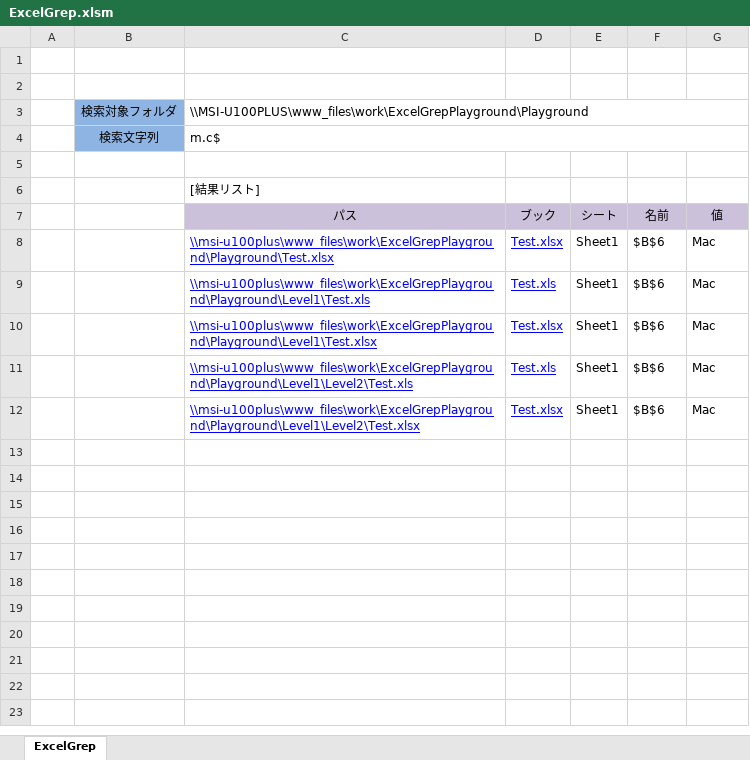
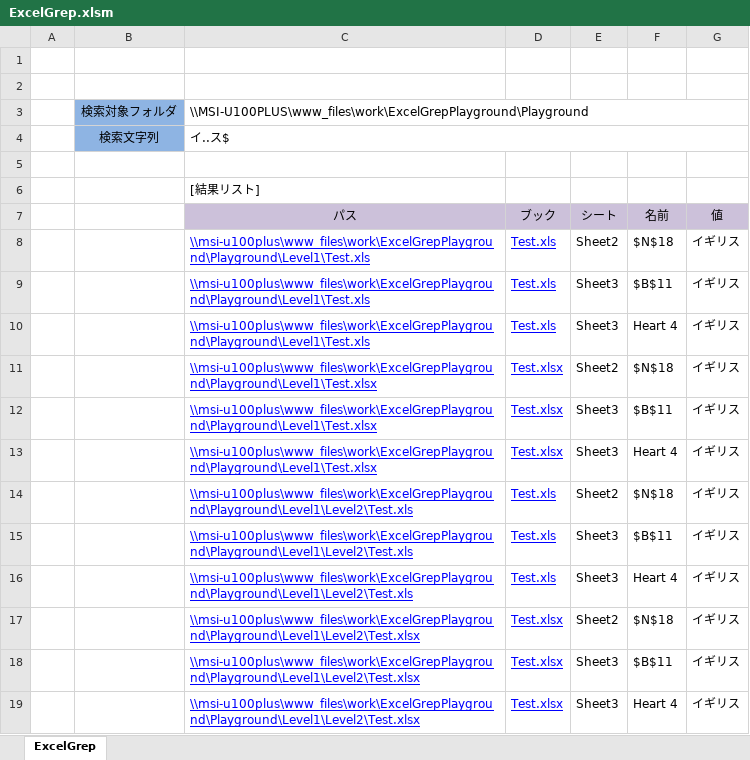
Before and after one commit to irukasano/ExcelGrep, an Excel workbook: ExcelGrep.xlsm, sheet ExcelGrep, drawn as a sheet; values as stored, in another font and other column widths than the file's, no borders; charts and pictures not drawn; removed rows and columns are numbered as before the commit, all else as after; the diff names each change by its address in the sheet, - before the commit and + after, or states it on an @@ line.

```diff
--- a/ExcelGrep.xlsm (sheet ExcelGrep)
+++ b/ExcelGrep.xlsm (sheet ExcelGrep)
-C4 (パス): m.c$
+C4 (パス): イ..ス$
-row 8:  |  | \\msi-u100plus\www_files\work\ExcelGrepPlayground\Playground\Test.xlsx | Test.xlsx | Sheet1 | $B$6 | Mac
+row 8:  |  | \\msi-u100plus\www_files\work\ExcelGrepPlayground\Playground\Level1\Test.xls | Test.xls | Sheet2 | $N$18 | イギリス
-E9 (シート): Sheet1
+E9 (シート): Sheet3
-F9 (名前): $B$6
+F9 (名前): $B$11
-G9 (値): Mac
+G9 (値): イギリス
+row 10:  |  | \\msi-u100plus\www_files\work\ExcelGrepPlayground\Playground\Level1\Test.xls | Test.xls | Sheet3 | Heart 4 | イギリス
+row 11:  |  | \\msi-u100plus\www_files\work\ExcelGrepPlayground\Playground\Level1\Test.xlsx | Test.xlsx | Sheet2 | $N$18 | イギリス
-E12 (シート): Sheet1
+E12 (シート): Sheet3
-F12 (名前): $B$6
+F12 (名前): $B$11
-G12 (値): Mac
+G12 (値): イギリス
+row 13:  |  | \\msi-u100plus\www_files\work\ExcelGrepPlayground\Playground\Level1\Test.xlsx | Test.xlsx | Sheet3 | Heart 4 | イギリス
+row 14:  |  | \\msi-u100plus\www_files\work\ExcelGrepPlayground\Playground\Level1\Level2\Test.xls | Test.xls | Sheet2 | $N$18 | イギリス
-E15 (シート): Sheet1
+E15 (シート): Sheet3
-F15 (名前): $B$6
+F15 (名前): $B$11
-G15 (値): Mac
+G15 (値): イギリス
+row 16:  |  | \\msi-u100plus\www_files\work\ExcelGrepPlayground\Playground\Level1\Level2\Test.xls | Test.xls | Sheet3 | Heart 4 | イギリス
+row 17:  |  | \\msi-u100plus\www_files\work\ExcelGrepPlayground\Playground\Level1\Level2\Test.xlsx | Test.xlsx | Sheet2 | $N$18 | イギリス
-E18 (シート): Sheet1
+E18 (シート): Sheet3
-F18 (名前): $B$6
+F18 (名前): $B$11
-G18 (値): Mac
+G18 (値): イギリス
+row 19:  |  | \\msi-u100plus\www_files\work\ExcelGrepPlayground\Playground\Level1\Level2\Test.xlsx | Test.xlsx | Sheet3 | Heart 4 | イギリス
```
Also changed, not shown: 1 other file.
